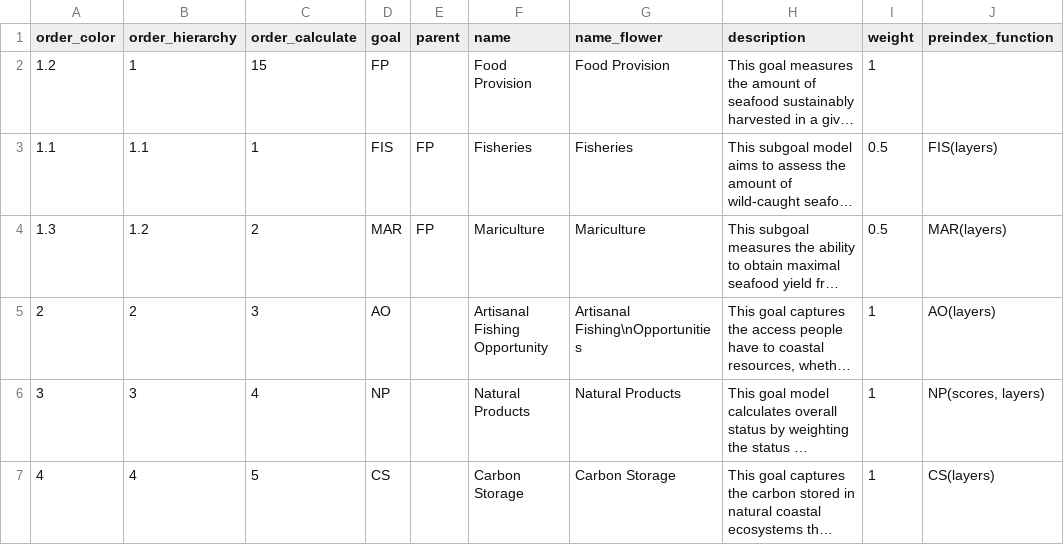
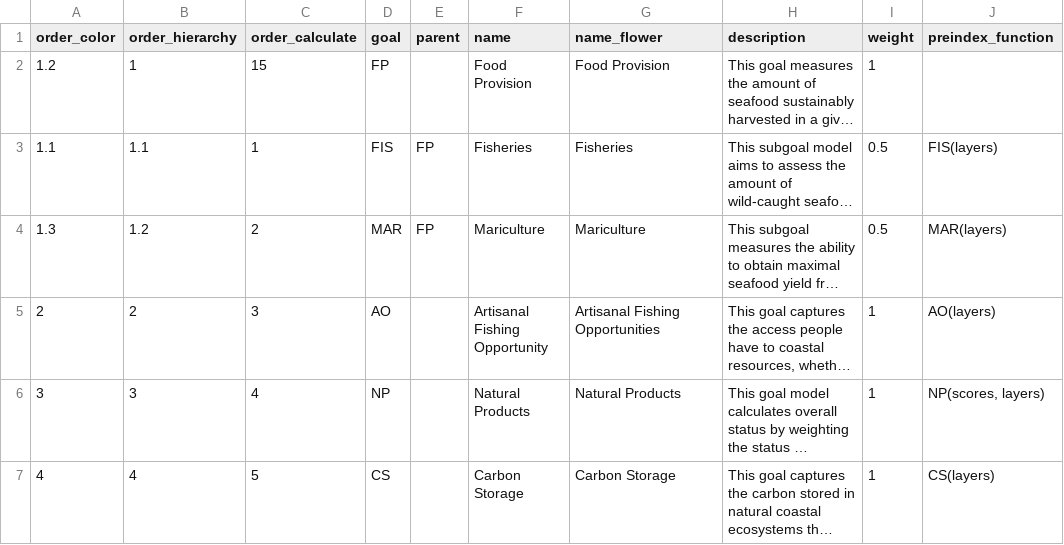
Before and after one commit to OHI-Northeast/ne-scores, a CSV file: region/conf/goals.csv, drawn as a sheet; only a part is shown; long unchanged cells end in …; the diff names each change by its address in the sheet, - before the commit and + after, or states it on an @@ line.

```diff
--- a/region/conf/goals.csv
+++ b/region/conf/goals.csv
-G5 (name_flower): Artisanal Fishing\nOpportunities
+G5 (name_flower): Artisanal Fishing Opportunities
```
Also changed, not shown: region/conf/scenario_data_years.csv, 4 other files.
